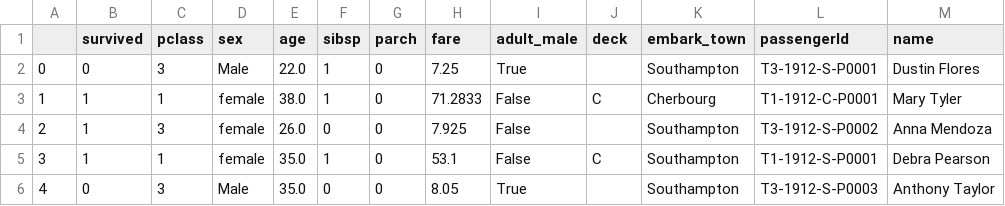
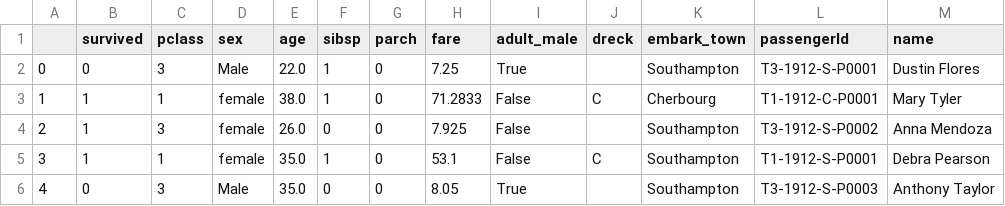
Before and after one commit to tgvp/PACD, a CSV file: Week_3/messy_titanic.csv, drawn as a sheet; only a part is shown.

Commit message:
Fix typo in CSV header

```diff
--- a/Week_3/messy_titanic.csv
+++ b/Week_3/messy_titanic.csv
@@ -1,2 +1,2 @@
-;survived;pclass;sex;age;sibsp;parch;fare;adult_male;deck;embark_town;passengerId;name
+;survived;pclass;sex;age;sibsp;parch;fare;adult_male;dreck;embark_town;passengerId;name
 0;0;3;Male;22.0;1;0;7.25;True;;Southampton;T3-1912-S-P0001;Dustin Flores
```
